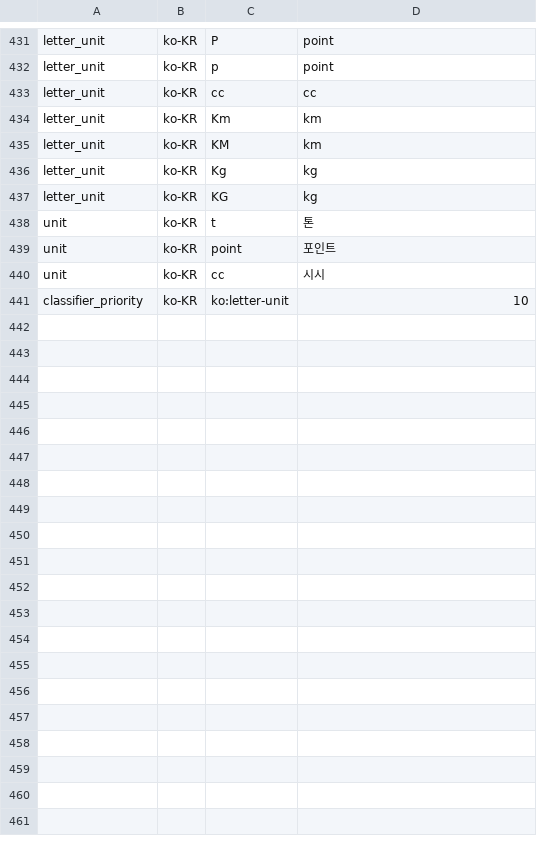
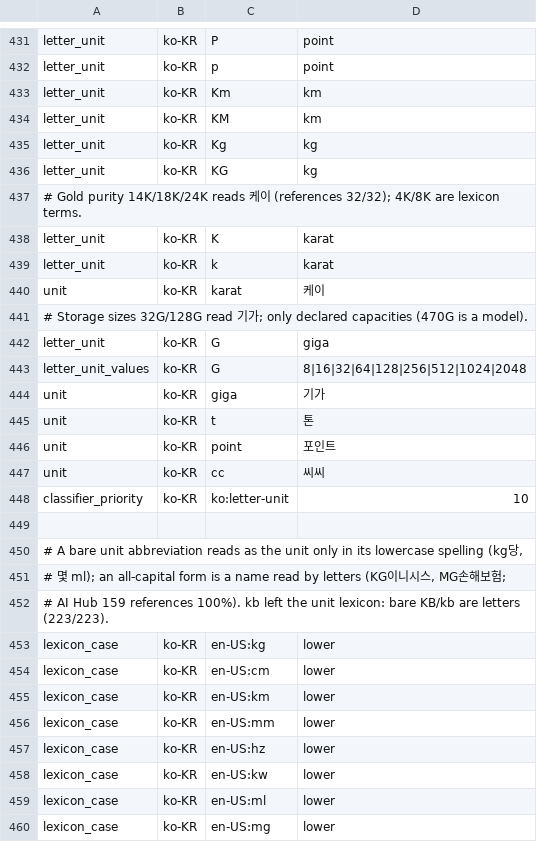
Before and after one commit to hunydev/tts-text-frontend, a TSV file: resources/languages/ko-KR/rules/numeric.tsv, drawn as a sheet; only a part is shown, gaps mark what is left out; the diff covers the shown part only.

```diff
--- a/resources/languages/ko-KR/rules/numeric.tsv
+++ b/resources/languages/ko-KR/rules/numeric.tsv
@@ -432,3 +432,2 @@ letter_unit	ko-KR	P	point
 letter_unit	ko-KR	p	point
-letter_unit	ko-KR	cc	cc
 letter_unit	ko-KR	Km	km
@@ -437,5 +436,25 @@ letter_unit	ko-KR	Kg	kg
 letter_unit	ko-KR	KG	kg
+# Gold purity 14K/18K/24K reads 케이 (references 32/32); 4K/8K are lexicon terms.
+letter_unit	ko-KR	K	karat
+letter_unit	ko-KR	k	karat
+unit	ko-KR	karat	케이
+# Storage sizes 32G/128G read 기가; only declared capacities (470G is a model).
+letter_unit	ko-KR	G	giga
+letter_unit_values	ko-KR	G	8|16|32|64|128|256|512|1024|2048
+unit	ko-KR	giga	기가
 unit	ko-KR	t	톤
 unit	ko-KR	point	포인트
-unit	ko-KR	cc	시시
+unit	ko-KR	cc	씨씨
 classifier_priority	ko-KR	ko:letter-unit	10
+
+# A bare unit abbreviation reads as the unit only in its lowercase spelling (kg당,
+# 몇 ml); an all-capital form is a name read by letters (KG이니시스, MG손해보험;
+# AI Hub 159 references 100%). kb left the unit lexicon: bare KB/kb are letters (223/223).
+lexicon_case	ko-KR	en-US:kg	lower
+lexicon_case	ko-KR	en-US:cm	lower
+lexicon_case	ko-KR	en-US:km	lower
+lexicon_case	ko-KR	en-US:mm	lower
+lexicon_case	ko-KR	en-US:hz	lower
+lexicon_case	ko-KR	en-US:kw	lower
+lexicon_case	ko-KR	en-US:ml	lower
+lexicon_case	ko-KR	en-US:mg	lower
```
Also changed, not shown: 6 added rows elsewhere in this file, resources/languages/en-US/rules/measurements.tsv, resources/languages/en-US/rules/numeric.tsv, 17 other files.
